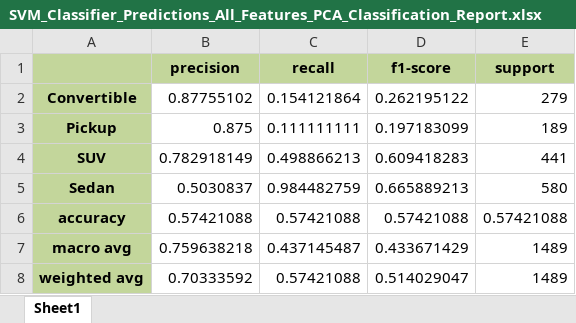
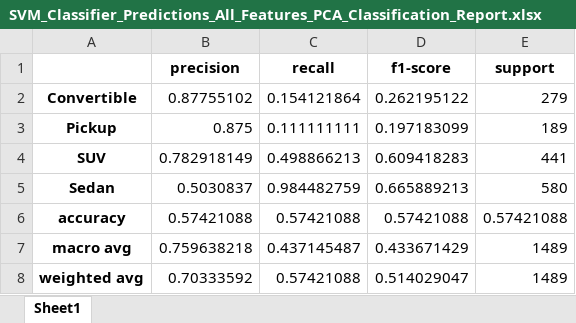
Before and after one commit to ijyliu/computer-vision-project, an Excel workbook: Code/Confusion Matrix/SVM_Classifier_Predictions_All_Features_PCA_Classification_Report.xlsx, sheet Sheet1, drawn as a sheet; values as stored, in another font and other column widths than the file's, no borders; the diff names each change by its address in the sheet, - before the commit and + after, or states it on an @@ line.

Commit message:
something wrong with confusion matrix

```diff
--- a/Code/Confusion Matrix/SVM_Classifier_Predictions_All_Features_PCA_Classification_Report.xlsx (sheet Sheet1)
+++ b/Code/Confusion Matrix/SVM_Classifier_Predictions_All_Features_PCA_Classification_Report.xlsx (sheet Sheet1)
-A1:E1 fill: #C3D69B
+A1:E1 fill: none
-A2:A8 fill: #C3D69B
+A2:A8 fill: none
```
Also changed, not shown: Code/Confusion Matrix/Logistic_Regression_Classifier_Predictions_All_Features_PCA_Classification_Report.xlsx, Code/Confusion Matrix/Logistic_Regression_Classifier_Predictions_Individual_Features_PCA_Classification_Report.xlsx, 17 other files.
